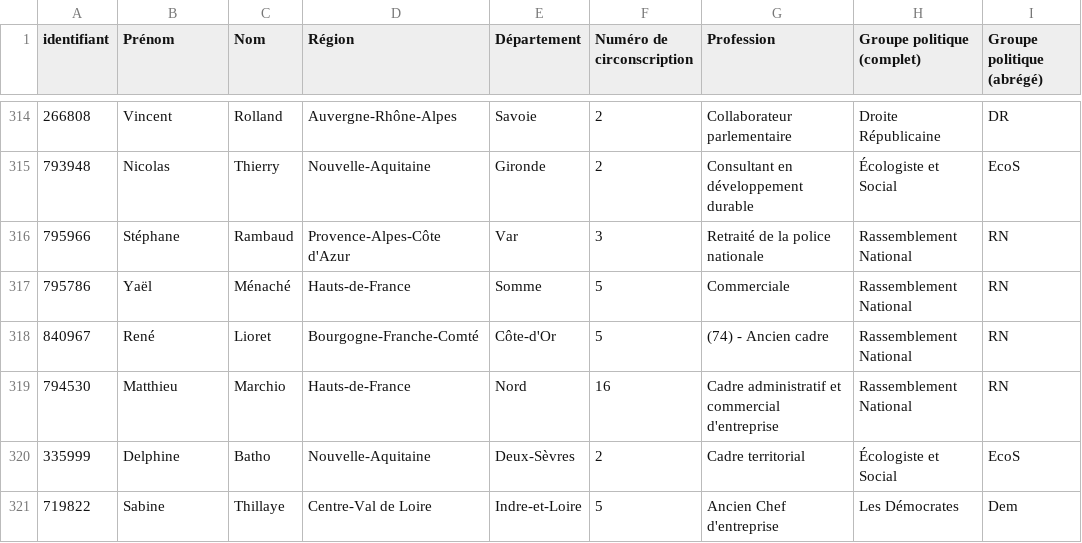
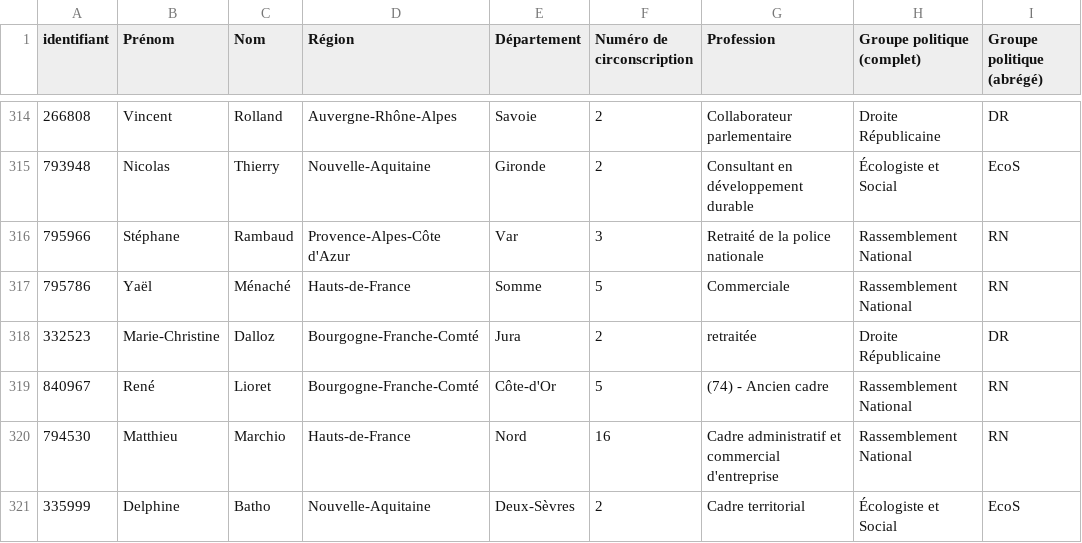
Before and after one commit to FrancoisMB/CollabBot, a CSV file: v3/bdd_deputes.csv, drawn as a sheet; only a part is shown, gaps mark what is left out; the shorter side is filled out with more unchanged rows; the diff names each change by its address in the sheet, - before the commit and + after, or states it on an @@ line.

Commit message:
python commit 2025-04-09 02:28:53

```diff
--- a/v3/bdd_deputes.csv
+++ b/v3/bdd_deputes.csv
+row 318: 332523 | Marie-Christine | Dalloz | Bourgogne-Franche-Comté | Jura | 2 | retraitée | Droite Républicaine | DR
```
